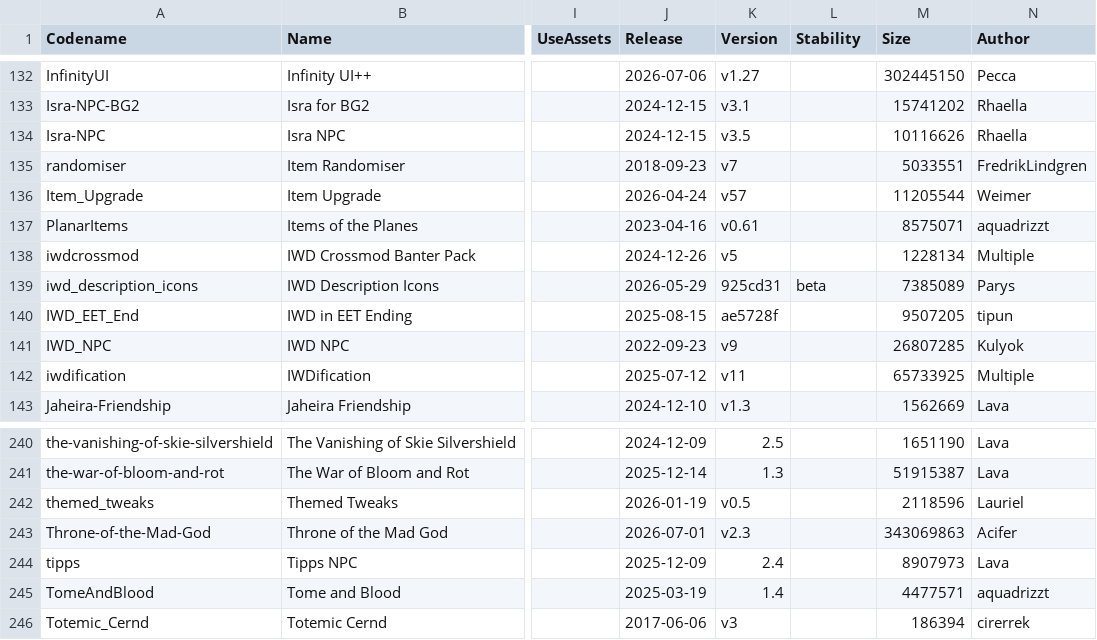
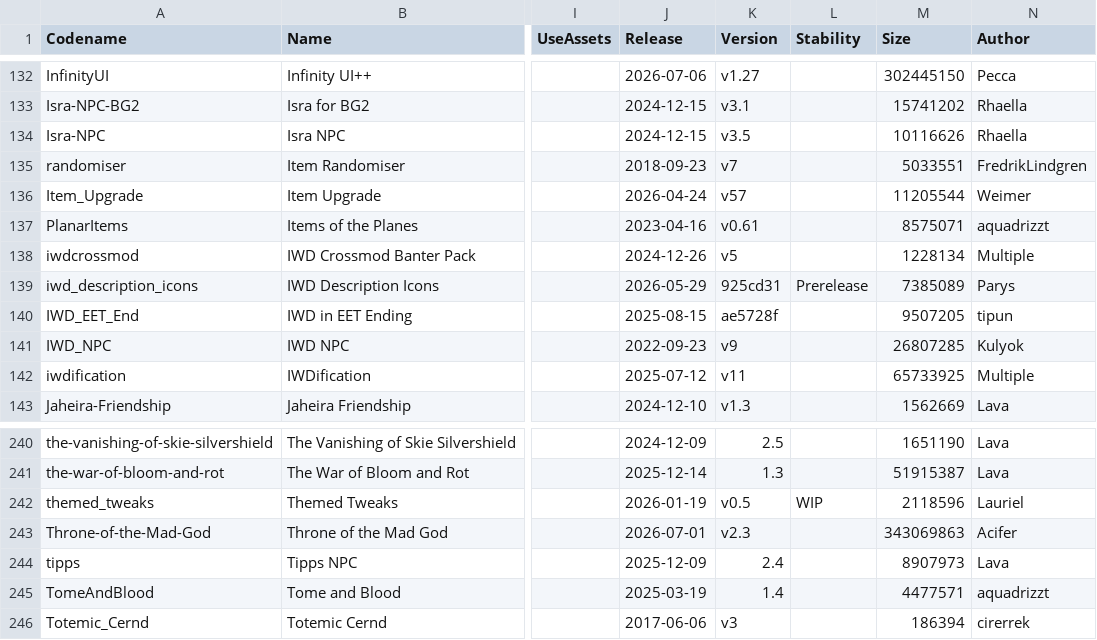
Before and after one commit to panshaigan/InfinityExpress, a CSV file: src/data/mods.csv, drawn as a sheet; only a part is shown, gaps mark what is left out; the diff covers the shown part only; the diff names each change by its address in the sheet, - before the commit and + after, or states it on an @@ line.

```diff
--- a/src/data/mods.csv
+++ b/src/data/mods.csv
-L139 (Stability): beta
+L139 (Stability): Prerelease
-L242 (Stability): (empty)
+L242 (Stability): WIP
```
Also changed, not shown: 13 edited cells elsewhere in this file, 1 other file.
